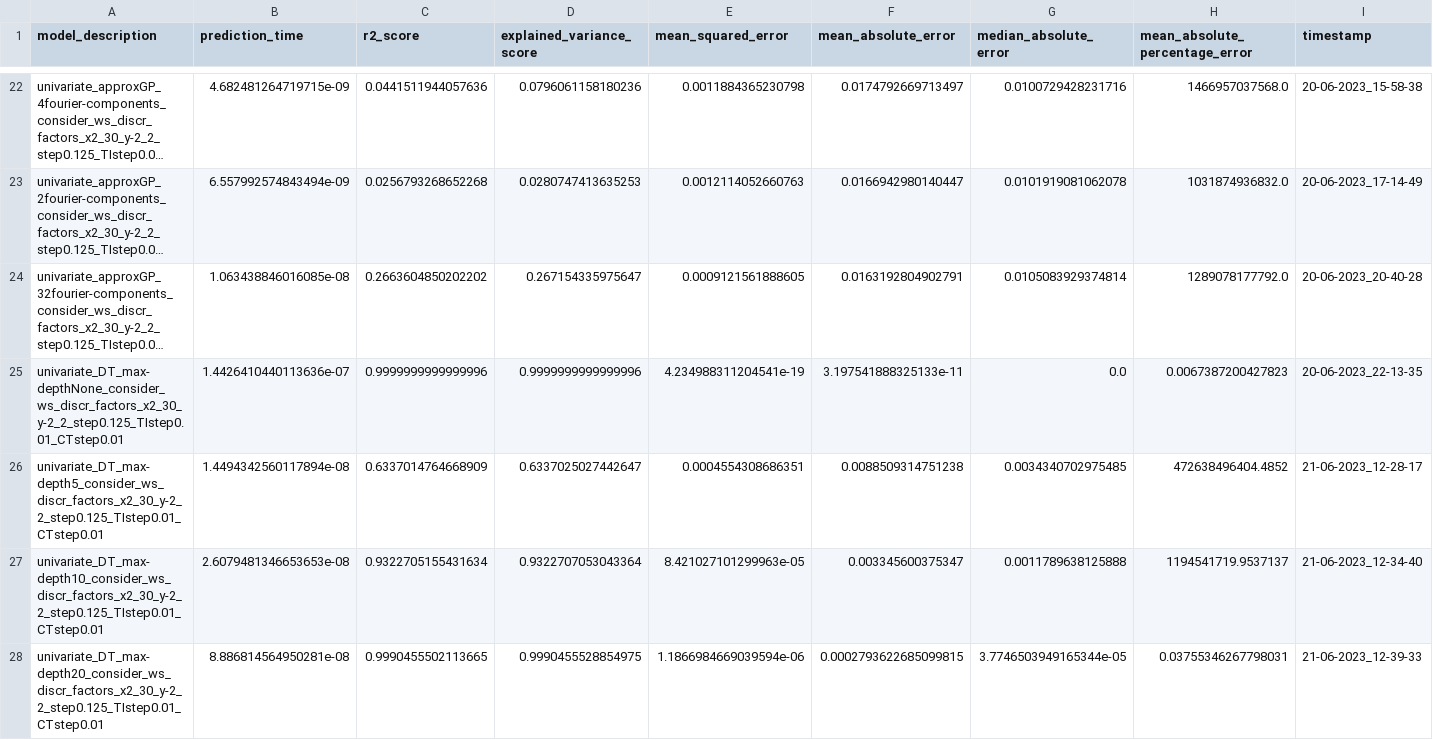
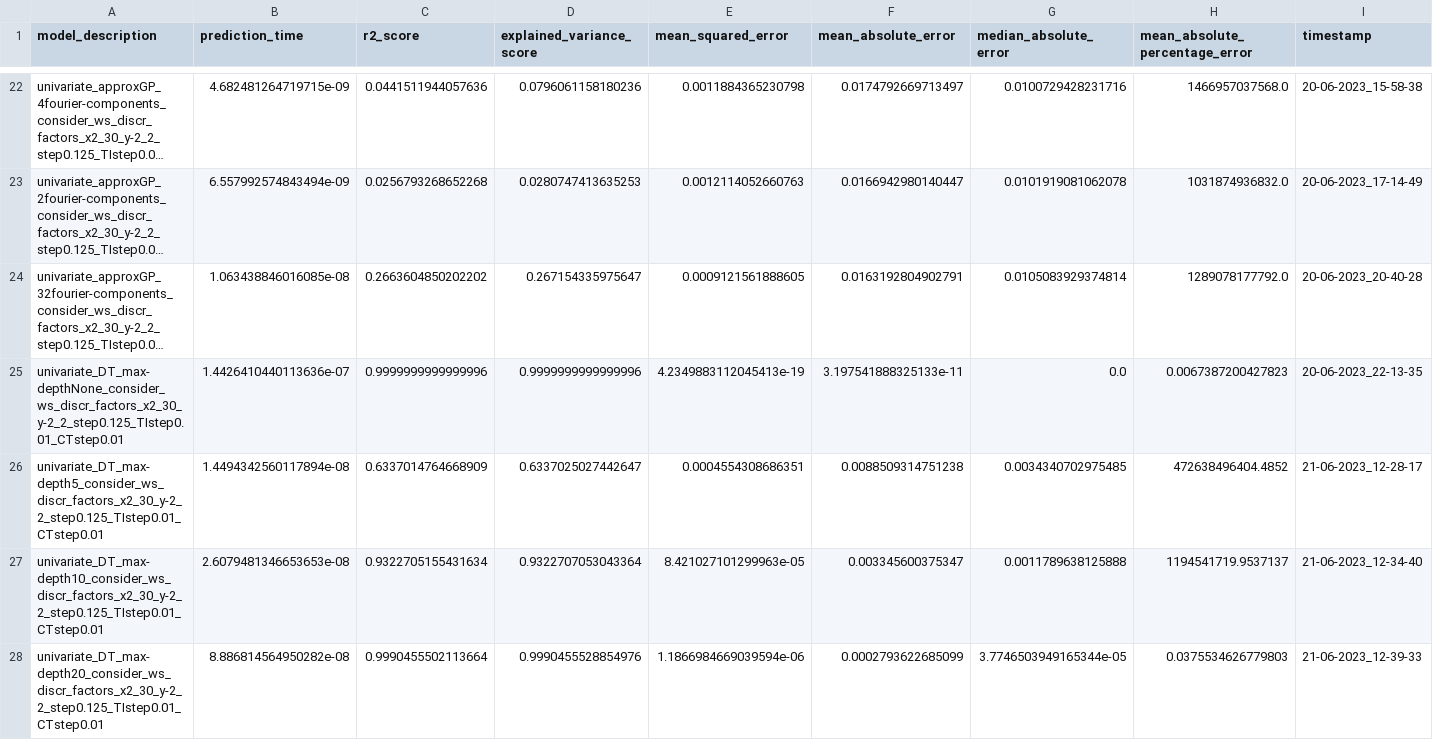
Before and after one commit to NiccoloMorabito/Ainslie-surrogate, a CSV file: results_OLD.csv (was results.csv), drawn as a sheet; only a part is shown, gaps mark what is left out; long unchanged cells end in …; removed rows and columns are numbered as before the commit, all else as after; the diff names each change by its address in the sheet, - before the commit and + after, or states it on an @@ line.

```diff
--- a/results.csv
+++ b/results_OLD.csv
-E25 (mean_squared_error): 4.234988311204541e-19
+E25 (mean_squared_error): 4.2349883112045413e-19
-row 28: univariate_DT_max-depth20_consider_ws_discr_factors_x2_30_y-2_2_step0.125_TIstep0.01_CTstep0.01 | 8.886814564950281e-08 | 0.9990455502113665 | 0.9990455528854975 | 1.1866984669039594e-06 | 0.0002793622685099815 | 3.7746503949165344e-05 | 0.03755346267798031 | 21-06-2023_12-39-33
+row 28: univariate_DT_max-depth20_consider_ws_discr_factors_x2_30_y-2_2_step0.125_TIstep0.01_CTstep0.01 | 8.886814564950282e-08 | 0.9990455502113664 | 0.9990455528854976 | 1.1866984669039594e-06 | 0.0002793622685099 | 3.7746503949165344e-05 | 0.0375534626779803 | 21-06-2023_12-39-33
```
